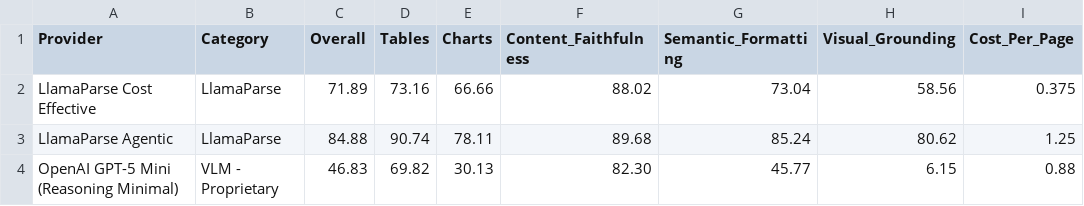
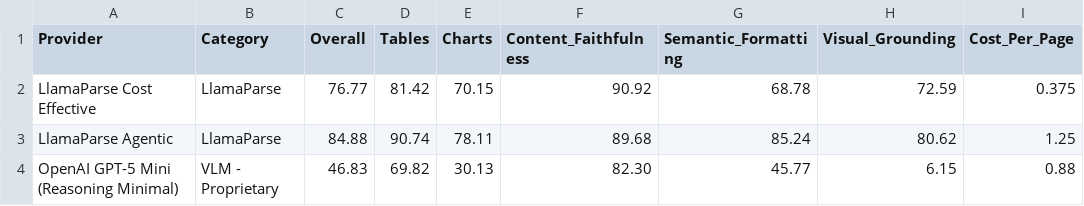
Before and after one commit to Firas013/ArabicFinBench, a CSV file: leaderboard.csv, drawn as a sheet; only a part is shown; the diff names each change by its address in the sheet, - before the commit and + after, or states it on an @@ line.

Commit message:
Update Cost Effective leaderboard results (#79)
* Update LlamaParse Cost Effective benchmark results

* Refresh README leaderboard ranking

```diff
--- a/leaderboard.csv
+++ b/leaderboard.csv
-C2 (Overall): 71.89
+C2 (Overall): 76.77
-D2 (Tables): 73.16
+D2 (Tables): 81.42
-E2 (Charts): 66.66
+E2 (Charts): 70.15
-F2 (Content_Faithfulness): 88.02
+F2 (Content_Faithfulness): 90.92
-G2 (Semantic_Formatting): 73.04
+G2 (Semantic_Formatting): 68.78
-H2 (Visual_Grounding): 58.56
+H2 (Visual_Grounding): 72.59
```
Also changed, not shown: 1 other file.
